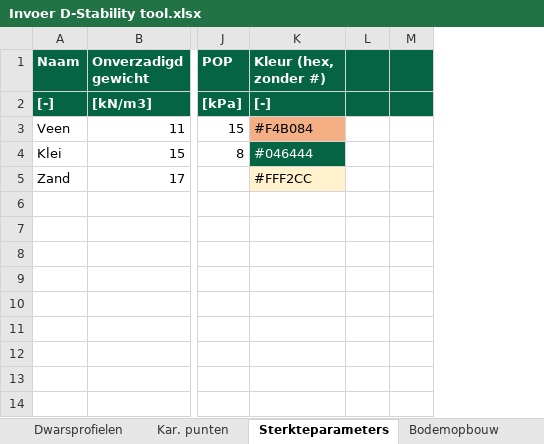
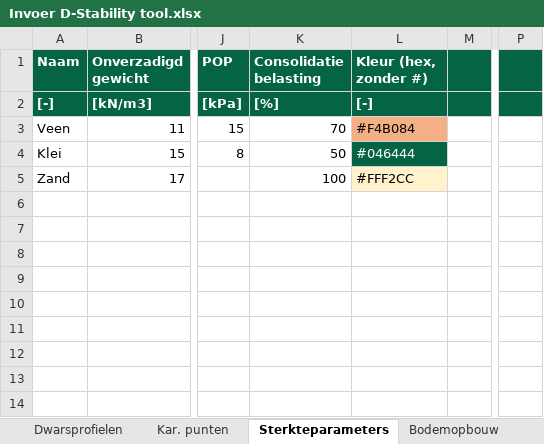
Before and after one commit to scheldestromen/BOLuS, an Excel workbook: dstability_tool/Invoer D-Stability tool.xlsx, sheet Sterkteparameters, drawn as a sheet; only a part is shown, gaps mark what is left out; values as stored, in another font and other column widths than the file's, no borders; removed rows and columns are numbered as before the commit, all else as after; the diff names each change by its address in the sheet, - before the commit and + after, or states it on an @@ line.

```diff
--- a/dstability_tool/Invoer D-Stability tool.xlsx (sheet Sterkteparameters)
+++ b/dstability_tool/Invoer D-Stability tool.xlsx (sheet Sterkteparameters)
+column K (Consolidatie belasting), rows 2-5: [%] | 70 | 50 | 100
-column L, empty
+column P, empty
```
Also changed, not shown: sheet Berekeningen, sheet Dwarsprofielen, sheet Kar. punten, other sheet tabs, 6 other files.
